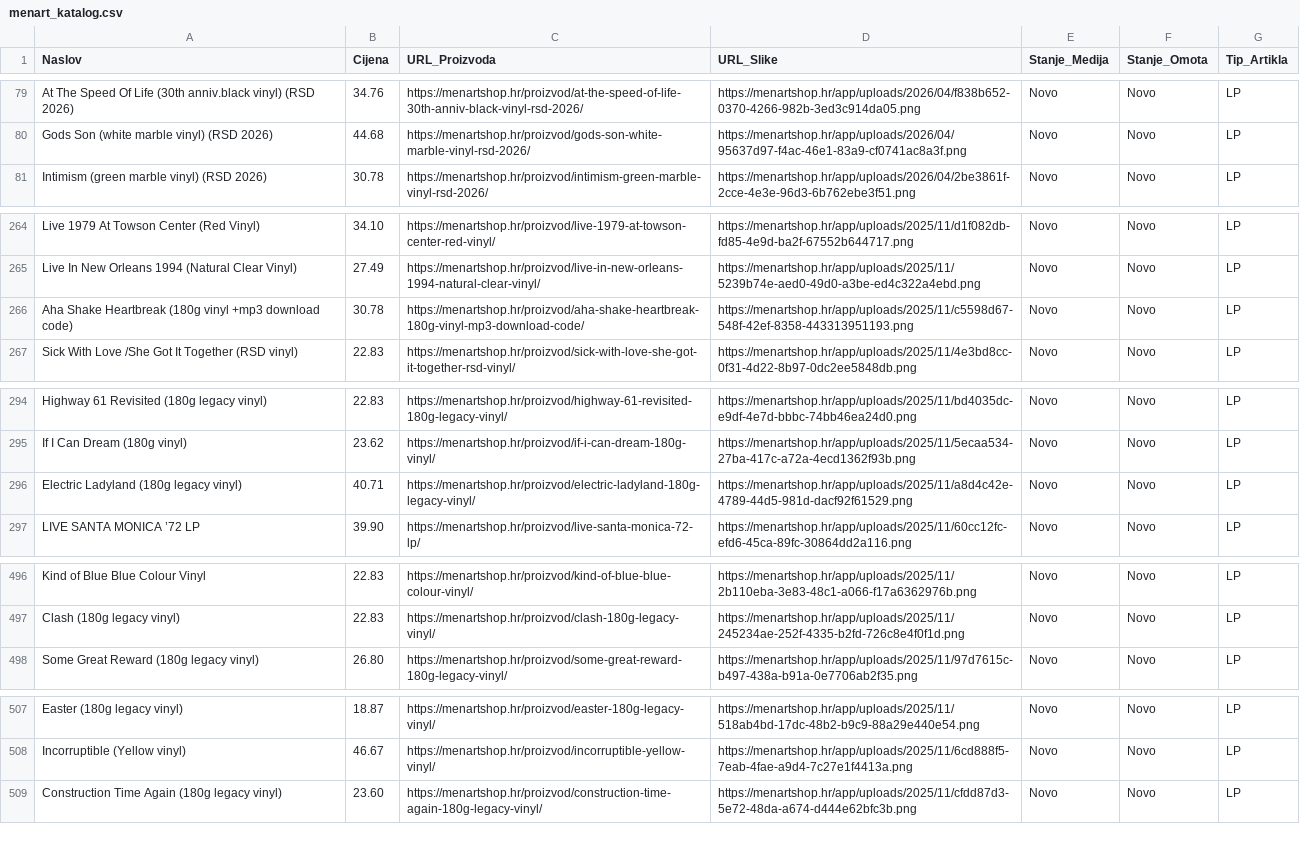
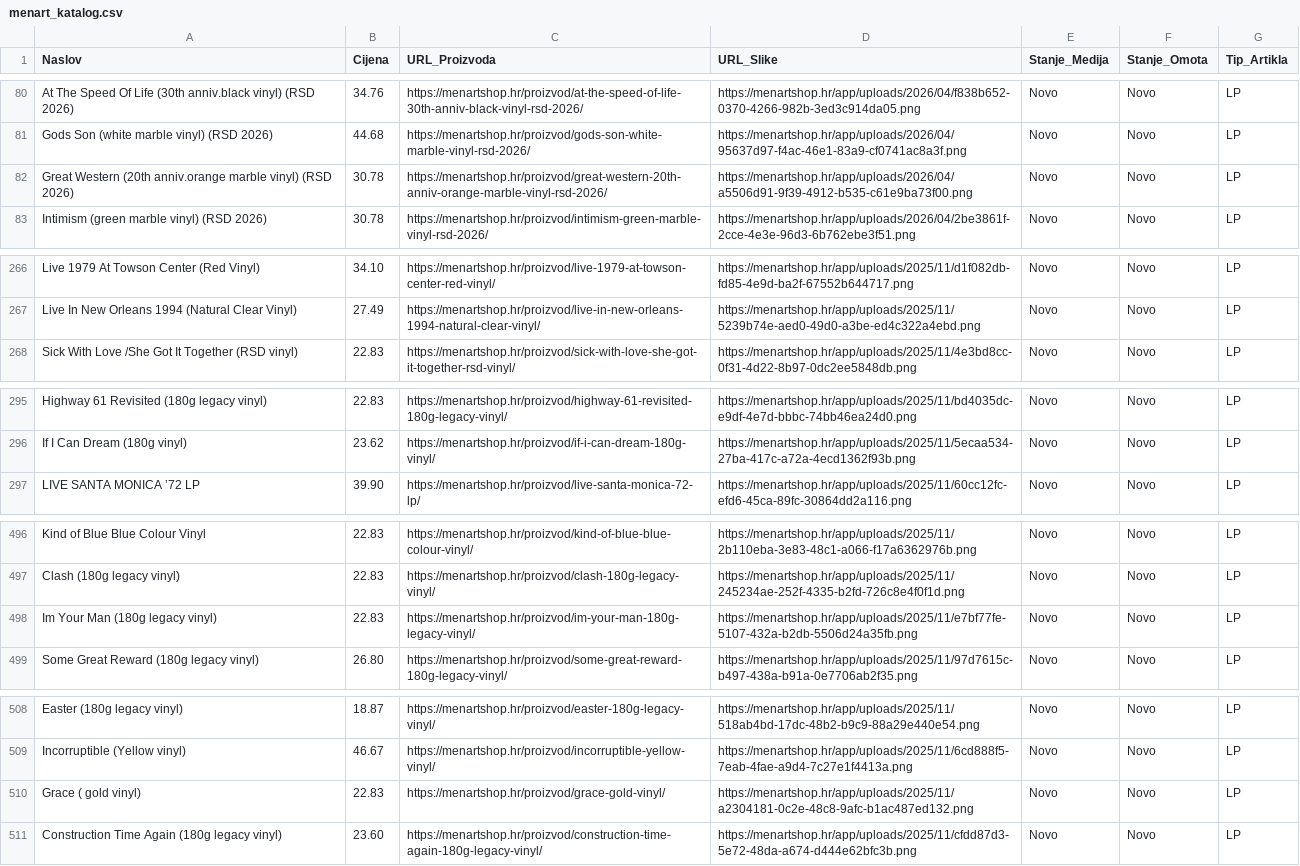
Before and after one commit to Z0M81Eb/baza-ploca, a CSV file: menart_katalog.csv, drawn as a sheet; only a part is shown, gaps mark what is left out; the diff covers the shown part only.

```diff
--- a/menart_katalog.csv
+++ b/menart_katalog.csv
@@ -80,2 +81,3 @@ At The Speed Of Life (30th anniv.black vinyl) (RSD 2026),34.76,https://menartsho
 Gods Son (white marble vinyl) (RSD 2026),44.68,https://menartshop.hr/proizvod/gods-son-white-marble-vinyl-rsd-2026/,https://menartshop.hr/app/uploads/2026/04/95637d97-f4ac-46e1-83a9-cf0741ac8a3f.png,Novo,Novo,LP
+Great Western (20th anniv.orange marble vinyl) (RSD 2026),30.78,https://menartshop.hr/proizvod/great-western-20th-anniv-orange-marble-vinyl-rsd-2026/,https://menartshop.hr/app/uploads/2026/04/a5506d91-9f39-4912-b535-c61e9ba73f00.png,Novo,Novo,LP
 Intimism (green marble vinyl) (RSD 2026),30.78,https://menartshop.hr/proizvod/intimism-green-marble-vinyl-rsd-2026/,https://menartshop.hr/app/uploads/2026/04/2be3861f-2cce-4e3e-96d3-6b762ebe3f51.png,Novo,Novo,LP
@@ -265,3 +267,2 @@ Live 1979 At Towson Center (Red Vinyl),34.10,https://menartshop.hr/proizvod/live
 Live In New Orleans 1994 (Natural Clear Vinyl),27.49,https://menartshop.hr/proizvod/live-in-new-orleans-1994-natural-clear-vinyl/,https://menartshop.hr/app/uploads/2025/11/5239b74e-aed0-49d0-a3be-ed4c322a4ebd.png,Novo,Novo,LP
-Aha Shake Heartbreak  (180g vinyl +mp3 download code),30.78,https://menartshop.hr/proizvod/aha-shake-heartbreak-180g-vinyl-mp3-download-code/,https://menartshop.hr/app/uploads/2025/11/c5598d67-548f-42ef-8358-443313951193.png,Novo,Novo,LP
 Sick With Love /She Got It Together  (RSD vinyl),22.83,https://menartshop.hr/proizvod/sick-with-love-she-got-it-together-rsd-vinyl/,https://menartshop.hr/app/uploads/2025/11/4e3bd8cc-0f31-4d22-8b97-0dc2ee5848db.png,Novo,Novo,LP
@@ -295,3 +296,2 @@ Highway 61 Revisited  (180g legacy vinyl),22.83,https://menartshop.hr/proizvod/h
 If I Can Dream  (180g vinyl),23.62,https://menartshop.hr/proizvod/if-i-can-dream-180g-vinyl/,https://menartshop.hr/app/uploads/2025/11/5ecaa534-27ba-417c-a72a-4ecd1362f93b.png,Novo,Novo,LP
-Electric Ladyland  (180g legacy vinyl),40.71,https://menartshop.hr/proizvod/electric-ladyland-180g-legacy-vinyl/,https://menartshop.hr/app/uploads/2025/11/a8d4c42e-4789-44d5-981d-dacf92f61529.png,Novo,Novo,LP
 LIVE SANTA MONICA ’72 LP,39.90,https://menartshop.hr/proizvod/live-santa-monica-72-lp/,https://menartshop.hr/app/uploads/2025/11/60cc12fc-efd6-45ca-89fc-30864dd2a116.png,Novo,Novo,LP
@@ -497,2 +497,3 @@ Kind of Blue Blue Colour Vinyl,22.83,https://menartshop.hr/proizvod/kind-of-blue
 Clash  (180g legacy vinyl),22.83,https://menartshop.hr/proizvod/clash-180g-legacy-vinyl/,https://menartshop.hr/app/uploads/2025/11/245234ae-252f-4335-b2fd-726c8e4f0f1d.png,Novo,Novo,LP
+Im Your Man (180g legacy vinyl),22.83,https://menartshop.hr/proizvod/im-your-man-180g-legacy-vinyl/,https://menartshop.hr/app/uploads/2025/11/e7bf77fe-5107-432a-b2db-5506d24a35fb.png,Novo,Novo,LP
 Some Great Reward (180g legacy vinyl),26.80,https://menartshop.hr/proizvod/some-great-reward-180g-legacy-vinyl/,https://menartshop.hr/app/uploads/2025/11/97d7615c-b497-438a-b91a-0e7706ab2f35.png,Novo,Novo,LP
@@ -508,2 +509,3 @@ Easter  (180g legacy vinyl),18.87,https://menartshop.hr/proizvod/easter-180g-leg
 Incorruptible (Yellow vinyl),46.67,https://menartshop.hr/proizvod/incorruptible-yellow-vinyl/,https://menartshop.hr/app/uploads/2025/11/6cd888f5-7eab-4fae-a9d4-7c27e1f4413a.png,Novo,Novo,LP
+Grace ( gold vinyl),22.83,https://menartshop.hr/proizvod/grace-gold-vinyl/,https://menartshop.hr/app/uploads/2025/11/a2304181-0c2e-48c8-9afc-b1ac487ed132.png,Novo,Novo,LP
 Construction Time Again (180g legacy vinyl),23.60,https://menartshop.hr/proizvod/construction-time-again-180g-legacy-vinyl/,https://menartshop.hr/app/uploads/2025/11/cfdd87d3-5e72-48da-a674-d444e62bfc3b.png,Novo,Novo,LP
```
Also changed, not shown: 7 added rows and 5 removed rows elsewhere in this file.
